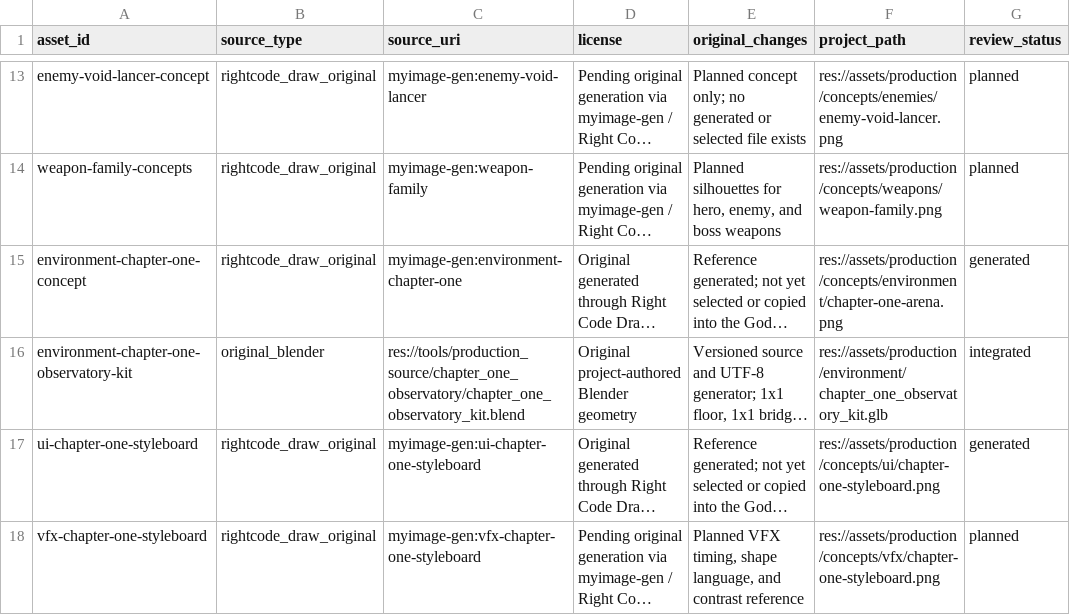
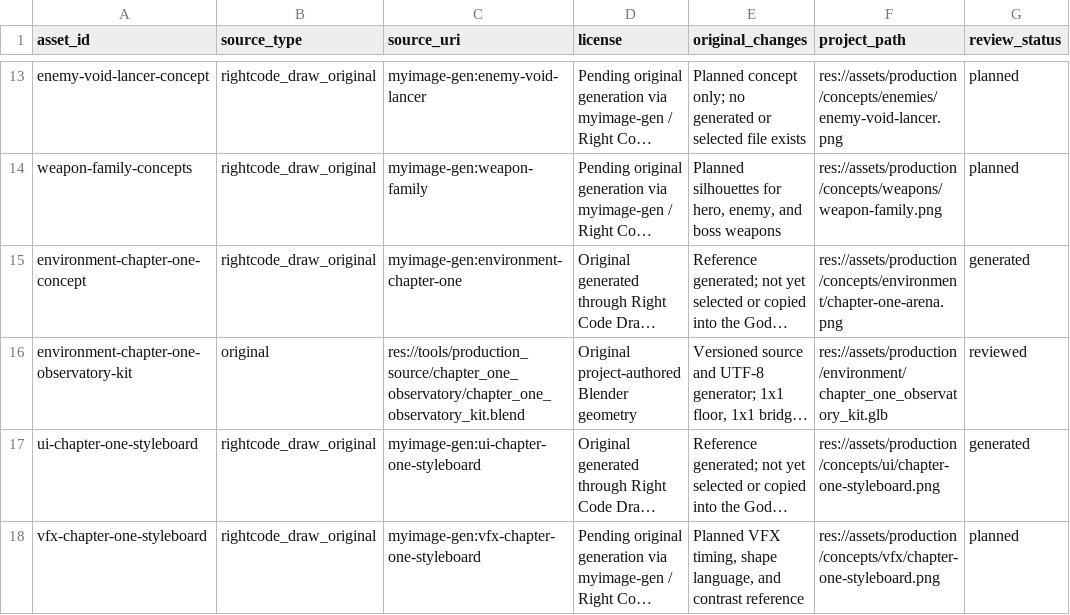
Before and after one commit to kusobaga233-tech/emblemlike-codex, a CSV file: docs/asset-registry.csv, drawn as a sheet; only a part is shown, gaps mark what is left out; long unchanged cells end in …; the diff names each change by its address in the sheet, - before the commit and + after, or states it on an @@ line.

```diff
--- a/docs/asset-registry.csv
+++ b/docs/asset-registry.csv
-B16 (source_type): original_blender
+B16 (source_type): original
-G16 (review_status): integrated
+G16 (review_status): reviewed
```
Also changed, not shown: 5 other files.
